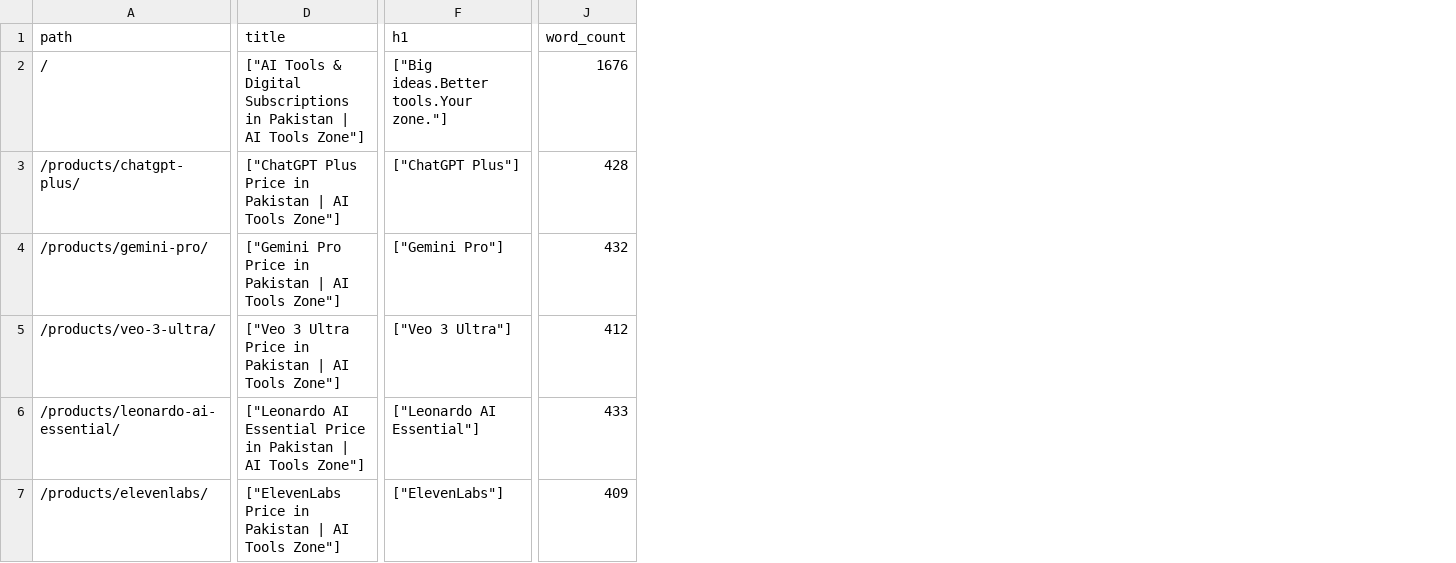
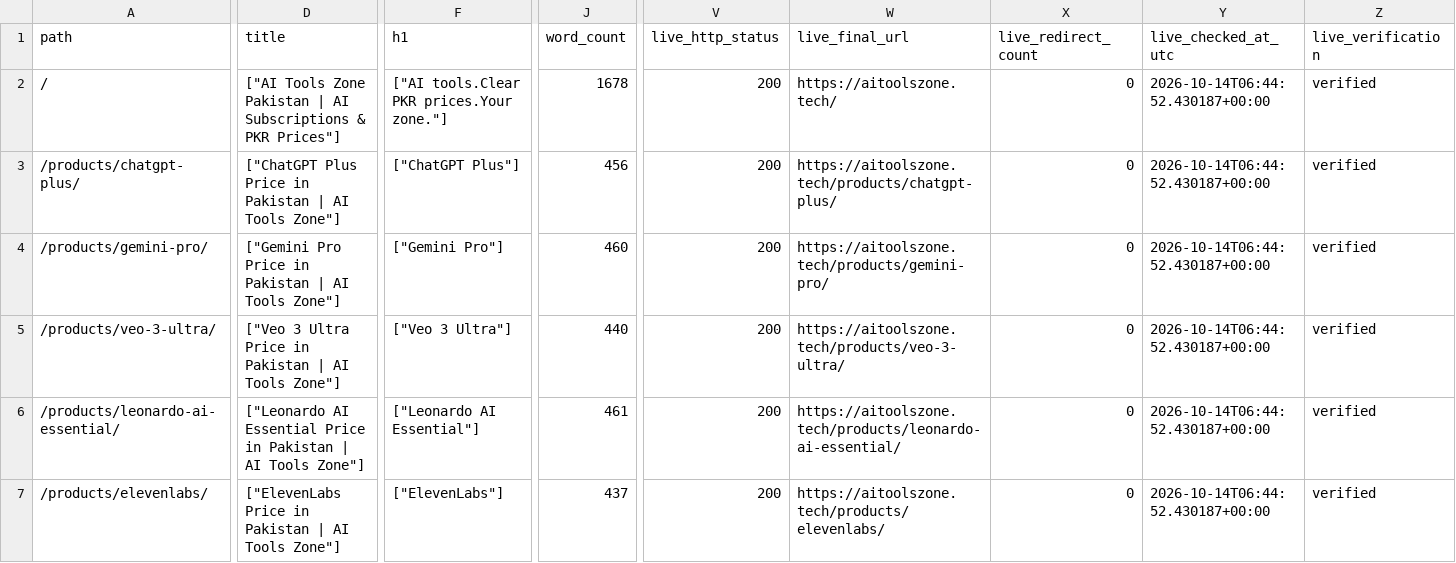
Before and after one commit to su92-bsaim-f24-127-hue/ai-tools-zone, a CSV file: reports/seo-page-inventory.csv, drawn as a sheet; only a part is shown, gaps mark what is left out; the diff covers the shown part only; the diff names each change by its address in the sheet, - before the commit and + after, or states it on an @@ line.

```diff
--- a/reports/seo-page-inventory.csv
+++ b/reports/seo-page-inventory.csv
+column V (live_http_status), rows 2-7: all 200
+column W (live_final_url), rows 2-7: https://aitoolszone.tech/ | https://aitoolszone.tech/products/chatgpt-plus/ | https://aitoolszone.tech/products/gemini-pro/ | https://aitoolszone.tech/products/veo-3-ultra/ | https://aitoolszone.tech/products/leonardo-ai-essential/ | https://aitoolszone.tech/products/elevenlabs/
+column X (live_redirect_count), rows 2-7: all 0
+column Y (live_checked_at_utc), rows 2-7: all 2026-10-14T06:44:52.430187+00:00
+column Z (live_verification), rows 2-7: all verified
-D2 (title): ["AI Tools & Digital Subscriptions in Pakistan | AI Tools Zone"]
+D2 (title): ["AI Tools Zone Pakistan | AI Subscriptions & PKR Prices"]
-F2 (h1): ["Big ideas.Better tools.Your zone."]
+F2 (h1): ["AI tools.Clear PKR prices.Your zone."]
-J2 (word_count): 1676
+J2 (word_count): 1678
-J3 (word_count): 428
+J3 (word_count): 456
-J4 (word_count): 432
+J4 (word_count): 460
-J5 (word_count): 412
+J5 (word_count): 440
-J6 (word_count): 433
+J6 (word_count): 461
-J7 (word_count): 409
+J7 (word_count): 437
```
Also changed, not shown: 17 edited cells elsewhere in this file, 14 other files.
